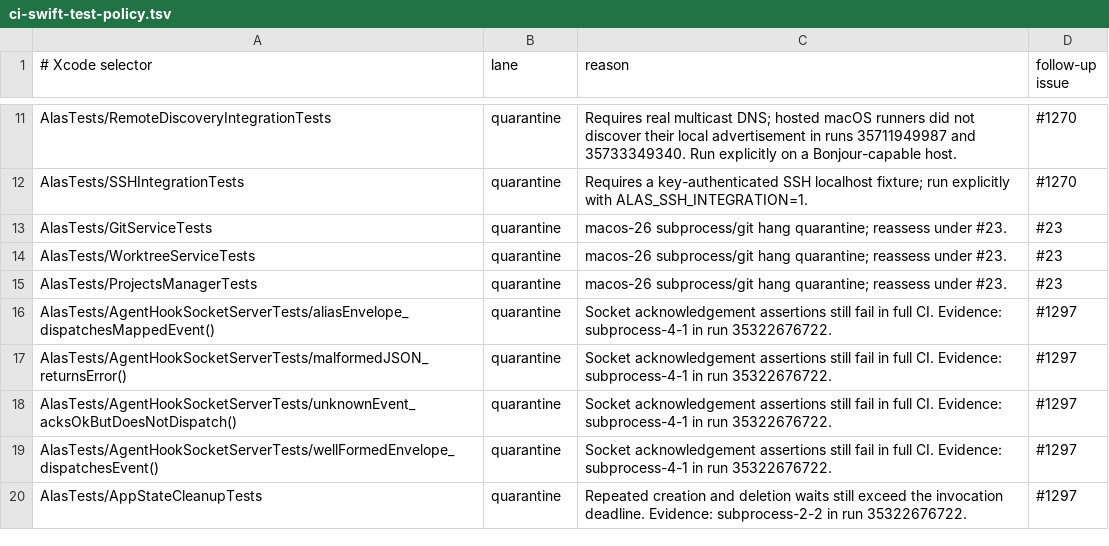
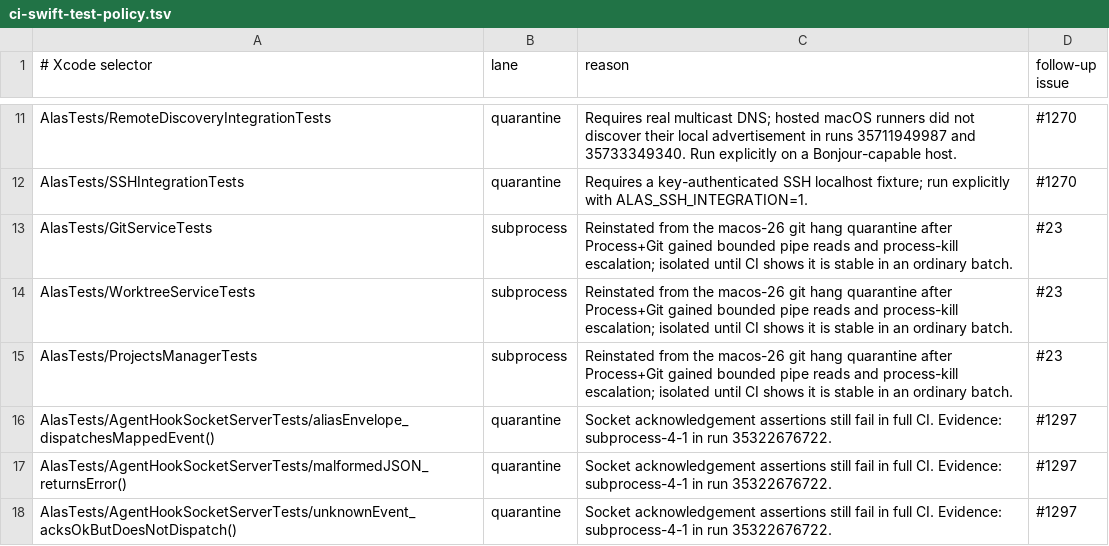
Before and after one commit to mrmans0n/alas, a TSV file: scripts/ci-swift-test-policy.tsv, drawn as a sheet; only a part is shown, gaps mark what is left out; the shorter side is filled out with more unchanged rows.

Commit message:
ci(swift): reinstate the git service suites quarantined under #23
GitServiceTests, ProjectsManagerTests, and WorktreeServiceTests (147
tests) have been excluded from CI since the macos-26 git hangs, yet are
still being edited. Process+Git now reads pipes through readability
handlers with a bounded EOF wait and escalates to SIGKILL, which was the
fix #23 asked for. Run them in the isolated lane so a relapse only costs
one invocation.

```diff
--- a/scripts/ci-swift-test-policy.tsv
+++ b/scripts/ci-swift-test-policy.tsv
@@ -12,5 +12,5 @@ AlasTests/RemoteDiscoveryIntegrationTests	quarantine	Requires real multicast DNS
 AlasTests/SSHIntegrationTests	quarantine	Requires a key-authenticated SSH localhost fixture; run explicitly with ALAS_SSH_INTEGRATION=1.	#1270
-AlasTests/GitServiceTests	quarantine	macos-26 subprocess/git hang quarantine; reassess under #23.	#23
-AlasTests/WorktreeServiceTests	quarantine	macos-26 subprocess/git hang quarantine; reassess under #23.	#23
-AlasTests/ProjectsManagerTests	quarantine	macos-26 subprocess/git hang quarantine; reassess under #23.	#23
+AlasTests/GitServiceTests	subprocess	Reinstated from the macos-26 git hang quarantine after Process+Git gained bounded pipe reads and process-kill escalation; isolated until CI shows it is stable in an ordinary batch.	#23
+AlasTests/WorktreeServiceTests	subprocess	Reinstated from the macos-26 git hang quarantine after Process+Git gained bounded pipe reads and process-kill escalation; isolated until CI shows it is stable in an ordinary batch.	#23
+AlasTests/ProjectsManagerTests	subprocess	Reinstated from the macos-26 git hang quarantine after Process+Git gained bounded pipe reads and process-kill escalation; isolated until CI shows it is stable in an ordinary batch.	#23
 AlasTests/AgentHookSocketServerTests/aliasEnvelope_dispatchesMappedEvent()	quarantine	Socket acknowledgement assertions still fail in full CI. Evidence: subprocess-4-1 in run 35322676722.	#1297
```
